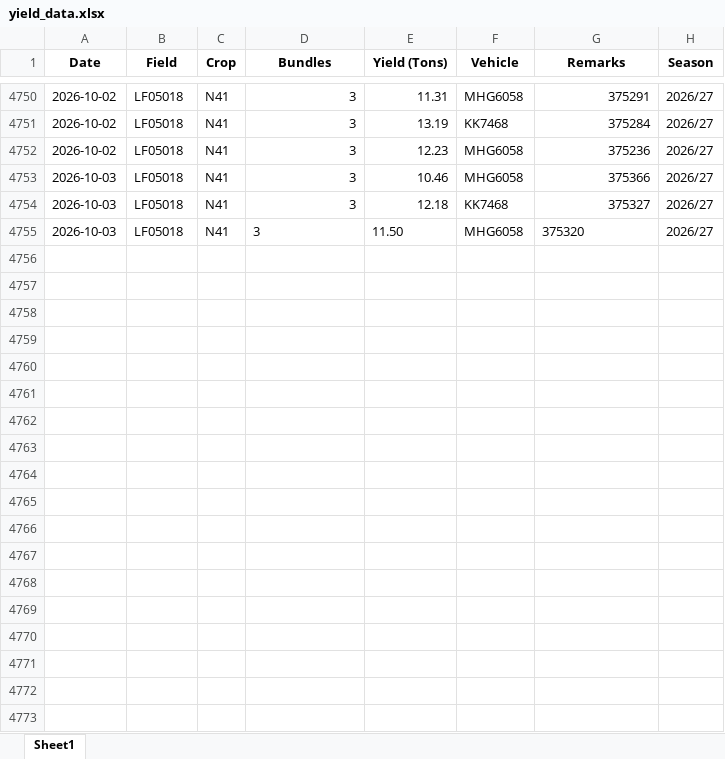
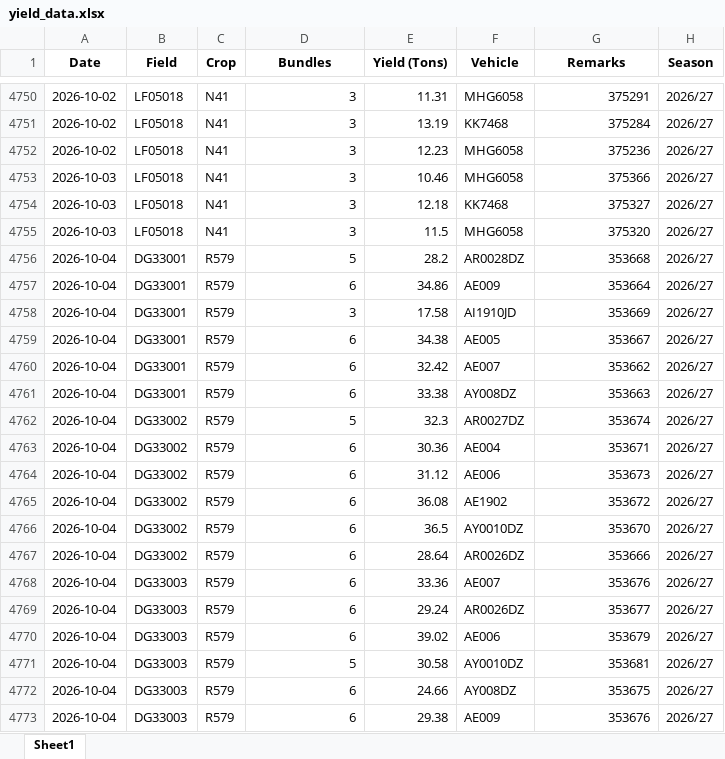
Before and after one commit to psibale/farm-management-system, an Excel workbook: data/yield_data.xlsx, sheet Sheet1, drawn as a sheet; only a part is shown, gaps mark what is left out; values as stored, in another font and other column widths than the file's, no borders; the diff covers the shown part only; the diff names each change by its address in the sheet, - before the commit and + after, or states it on an @@ line.

```diff
--- a/data/yield_data.xlsx (sheet Sheet1)
+++ b/data/yield_data.xlsx (sheet Sheet1)
-D4755 alignment: left
+D4755 alignment: right
-E4755 (Yield (Tons)): 11.50
+E4755 (Yield (Tons)): 11.5
-G4755 alignment: left
+G4755 alignment: right
+row 4756: 2026-10-04 | DG33001 | R579 | 5 | 28.2 | AR0028DZ | 353668 | 2026/27
+row 4757: 2026-10-04 | DG33001 | R579 | 6 | 34.86 | AE009 | 353664 | 2026/27
+row 4758: 2026-10-04 | DG33001 | R579 | 3 | 17.58 | AI1910JD | 353669 | 2026/27
+row 4759: 2026-10-04 | DG33001 | R579 | 6 | 34.38 | AE005 | 353667 | 2026/27
+row 4760: 2026-10-04 | DG33001 | R579 | 6 | 32.42 | AE007 | 353662 | 2026/27
+row 4761: 2026-10-04 | DG33001 | R579 | 6 | 33.38 | AY008DZ | 353663 | 2026/27
+row 4762: 2026-10-04 | DG33002 | R579 | 5 | 32.3 | AR0027DZ | 353674 | 2026/27
+row 4763: 2026-10-04 | DG33002 | R579 | 6 | 30.36 | AE004 | 353671 | 2026/27
+row 4764: 2026-10-04 | DG33002 | R579 | 6 | 31.12 | AE006 | 353673 | 2026/27
+row 4765: 2026-10-04 | DG33002 | R579 | 6 | 36.08 | AE1902 | 353672 | 2026/27
+row 4766: 2026-10-04 | DG33002 | R579 | 6 | 36.5 | AY0010DZ | 353670 | 2026/27
+row 4767: 2026-10-04 | DG33002 | R579 | 6 | 28.64 | AR0026DZ | 353666 | 2026/27
+row 4768: 2026-10-04 | DG33003 | R579 | 6 | 33.36 | AE007 | 353676 | 2026/27
+row 4769: 2026-10-04 | DG33003 | R579 | 6 | 29.24 | AR0026DZ | 353677 | 2026/27
+row 4770: 2026-10-04 | DG33003 | R579 | 6 | 39.02 | AE006 | 353679 | 2026/27
+row 4771: 2026-10-04 | DG33003 | R579 | 5 | 30.58 | AY0010DZ | 353681 | 2026/27
+row 4772: 2026-10-04 | DG33003 | R579 | 6 | 24.66 | AY008DZ | 353675 | 2026/27
+row 4773: 2026-10-04 | DG33003 | R579 | 6 | 29.38 | AE009 | 353676 | 2026/27
```
Also changed, not shown: 32 added rows elsewhere in this sheet, data/mill_return.xlsx, 3 other files.
